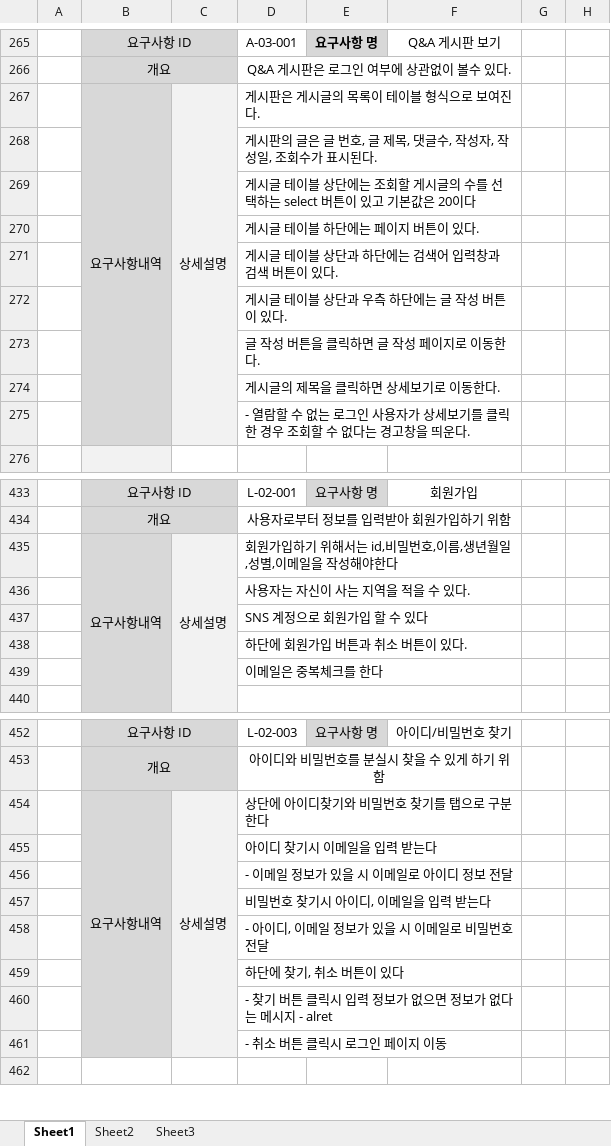
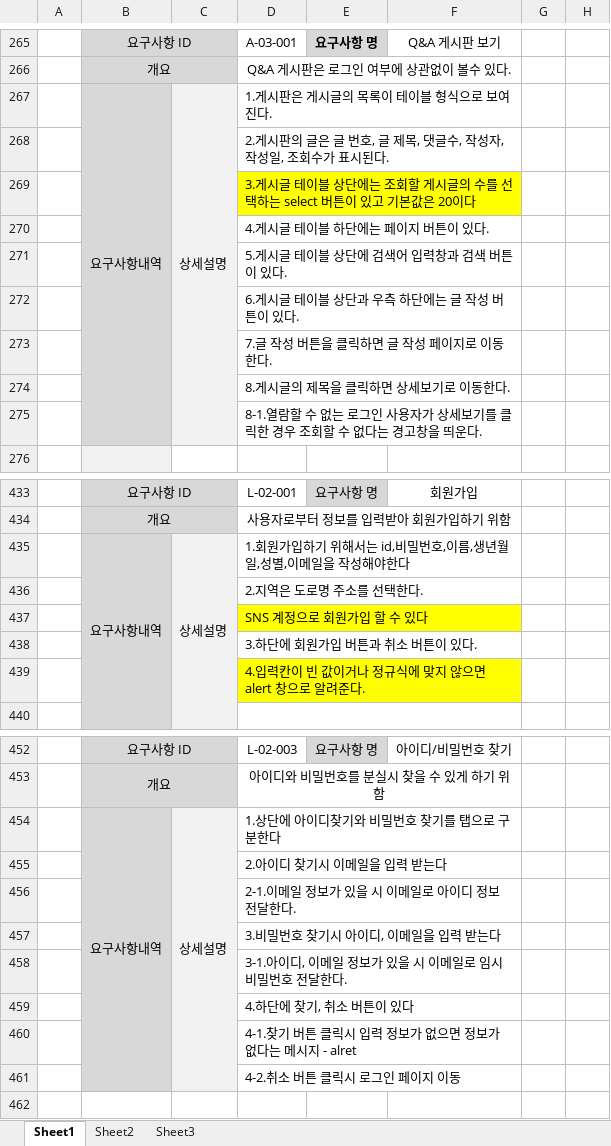
Before and after one commit to uckjae/2TeamFinal, an Excel workbook: doc/요구사항정의서 및 명세서/요구사항_최종.xlsx, sheet Sheet1, drawn as a sheet; only a part is shown, gaps mark what is left out; values as stored, in another font and other column widths than the file's, no borders; the diff covers the shown part only; the diff names each change by its address in the sheet, - before the commit and + after, or states it on an @@ line.

```diff
--- a/doc/요구사항정의서 및 명세서/요구사항_최종.xlsx (sheet Sheet1)
+++ b/doc/요구사항정의서 및 명세서/요구사항_최종.xlsx (sheet Sheet1)
-D267: 게시판은 게시글의 목록이 테이블 형식으로 보여진다.
+D267: 1.게시판은 게시글의 목록이 테이블 형식으로 보여진다.
-D268: 게시판의…
+D268: 2.게시판의…
-D269: 게시글…
+D269: 3.게시글…
-D269:F269 fill: none
+D269:F269 fill: #FFFF00
-D270: 게시글 테이블 하단에는 페이지 버튼이 있다.
+D270: 4.게시글 테이블 하단에는 페이지 버튼이 있다.
-D271: 게시글 테이블 상단과 하단에는 검색어 입력창과 검색 버튼이 있다.
+D271: 5.게시글 테이블 상단에 검색어 입력창과 검색 버튼이 있다.
-D272: 게시글 테이블 상단과 우측 하단에는 글 작성 버튼이 있다.
+D272: 6.게시글 테이블 상단과 우측 하단에는 글 작성 버튼이 있다.
-D273: 글 작성 버튼을 클릭하면 글 작성 페이지로 이동한다.
+D273: 7.글 작성 버튼을 클릭하면 글 작성 페이지로 이동한다.
-D274: 게시글의 제목을 클릭하면 상세보기로 이동한다.
+D274: 8.게시글의 제목을 클릭하면 상세보기로 이동한다.
-D275: - 열람할…
+D275: 8-1.열람할…
-D435: 회원가입하기 위해서는 id,비밀번호,이름,생년월일,성별,이메일을 작성해야한다
+D435: 1.회원가입하기 위해서는 id,비밀번호,이름,생년월일,성별,이메일을 작성해야한다
-D436: 사용자는 자신이 사는 지역을 적을 수 있다.
+D436: 2.지역은 도로명 주소를 선택한다.
-D437:F437 fill: none
+D437:F437 fill: #FFFF00
-D438: 하단에 회원가입 버튼과 취소 버튼이 있다.
+D438: 3.하단에 회원가입 버튼과 취소 버튼이 있다.
-D439: 이메일은 중복체크를 한다
+D439: 4.입력칸이 빈 값이거나 정규식에 맞지 않으면 alert 창으로 알려준다.
-D439:F439 fill: none
+D439:F439 fill: #FFFF00
-D454: 상단에 아이디찾기와 비밀번호 찾기를 탭으로 구분한다
+D454: 1.상단에 아이디찾기와 비밀번호 찾기를 탭으로 구분한다
-D455: 아이디 찾기시 이메일을 입력 받는다
+D455: 2.아이디 찾기시 이메일을 입력 받는다
-D456: - 이메일 정보가 있을 시 이메일로 아이디 정보 전달
+D456: 2-1.이메일 정보가 있을 시 이메일로 아이디 정보 전달한다.
-D457: 비밀번호 찾기시 아이디, 이메일을 입력 받는다
+D457: 3.비밀번호 찾기시 아이디, 이메일을 입력 받는다
-D458: - 아이디, 이메일 정보가 있을 시 이메일로 비밀번호 전달
+D458: 3-1.아이디, 이메일 정보가 있을 시 이메일로 임시 비밀번호 전달한다.
-D459: 하단에 찾기, 취소 버튼이 있다
+D459: 4.하단에 찾기, 취소 버튼이 있다
-D460: - 찾기 버튼 클릭시 입력 정보가 없으면 정보가 없다는 메시지 - alret
+D460: 4-1.찾기 버튼 클릭시 입력 정보가 없으면 정보가 없다는 메시지 - alret
-D461: - 취소 버튼 클릭시 로그인 페이지 이동
+D461: 4-2.취소 버튼 클릭시 로그인 페이지 이동
```
Also changed, not shown: 25 edited cells, cell formats and merged cells elsewhere in this sheet.
